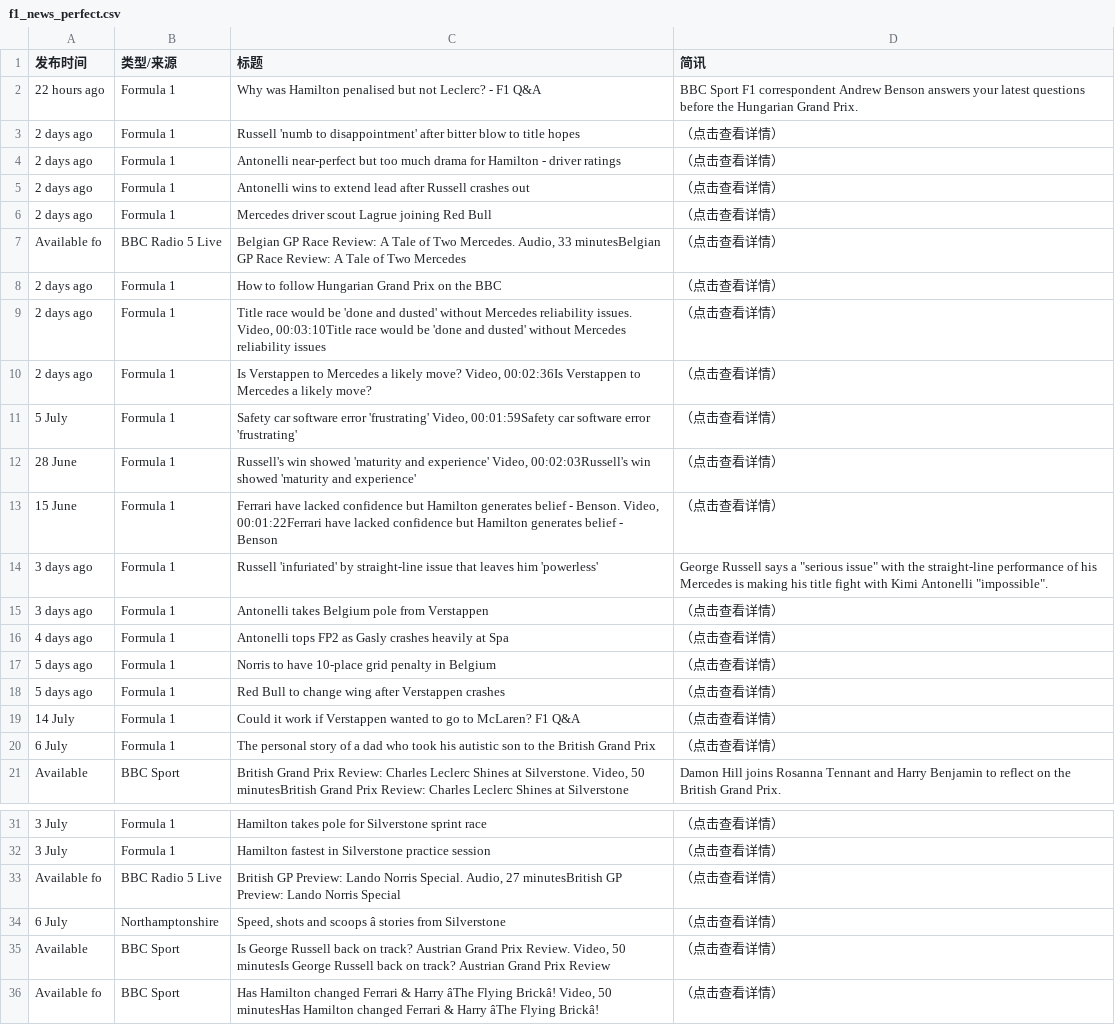
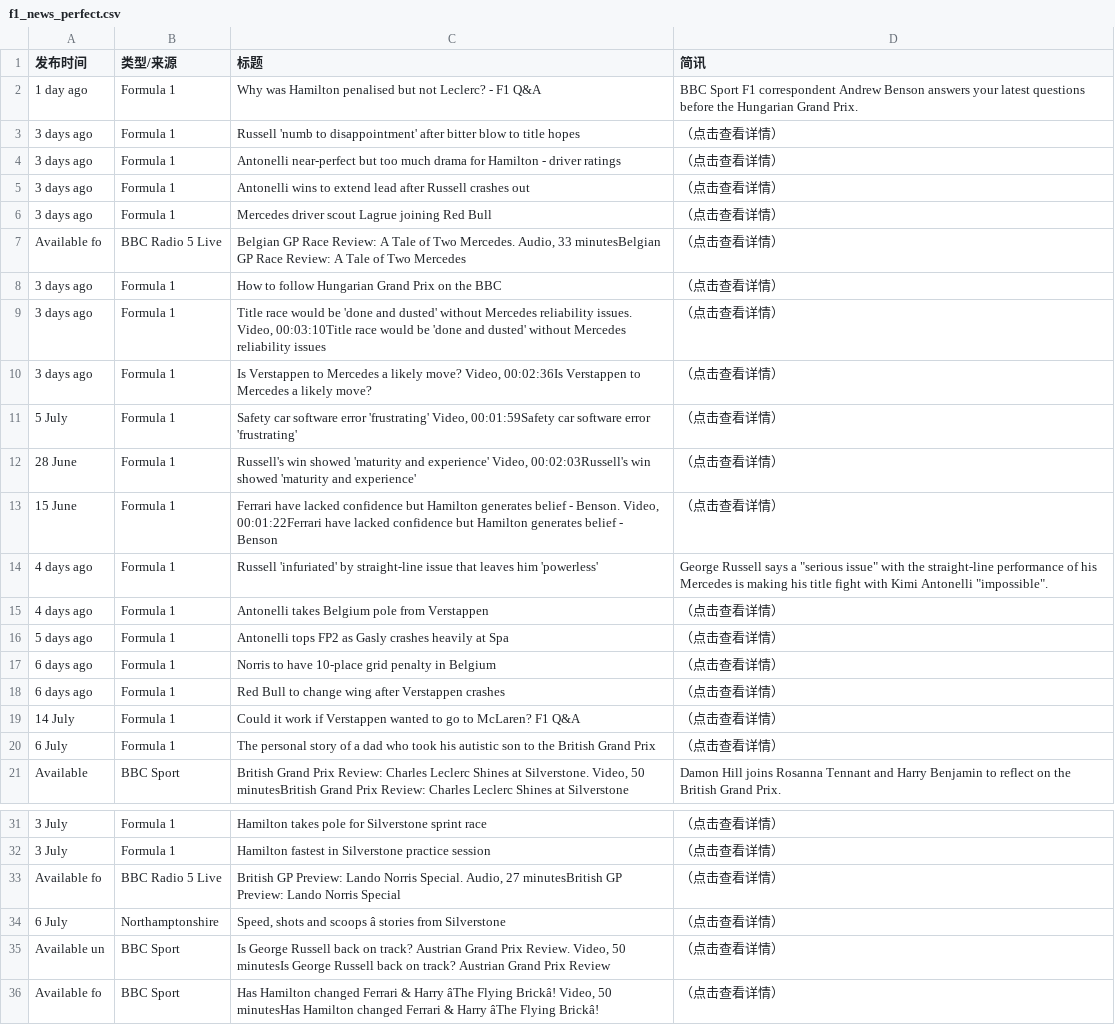
Before and after one commit to 202704948-design/bbc-f1-scraper, a CSV file: f1_news_perfect.csv, drawn as a sheet; only a part is shown, gaps mark what is left out; the diff names each change by its address in the sheet, - before the commit and + after, or states it on an @@ line.

```diff
--- a/f1_news_perfect.csv
+++ b/f1_news_perfect.csv
-A2 (发布时间): 22 hours ago
+A2 (发布时间): 1 day ago
-A3:A6 (发布时间): 2 days ago
+A3:A6 (发布时间): 3 days ago
-A8:A10 (发布时间): 2 days ago
+A8:A10 (发布时间): 3 days ago
-A14:A15 (发布时间): 3 days ago
+A14:A15 (发布时间): 4 days ago
-A16 (发布时间): 4 days ago
+A16 (发布时间): 5 days ago
-A17:A18 (发布时间): 5 days ago
+A17:A18 (发布时间): 6 days ago
-A35 (发布时间): Available
+A35 (发布时间): Available un
```
